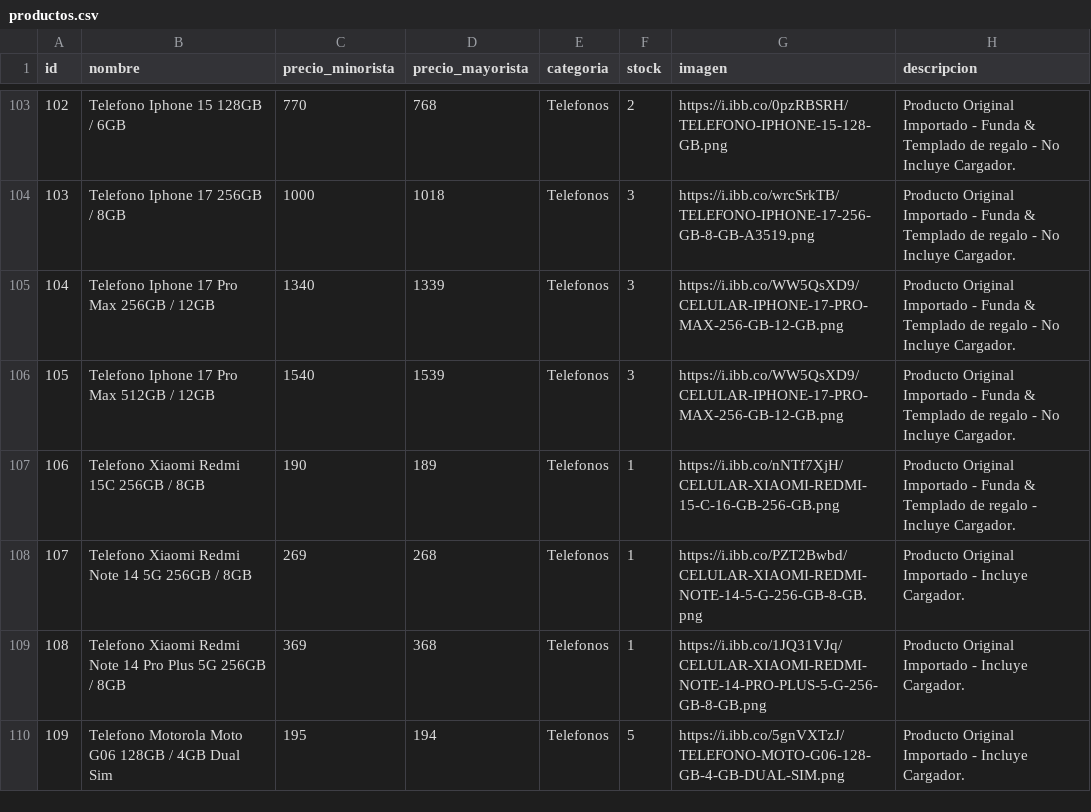
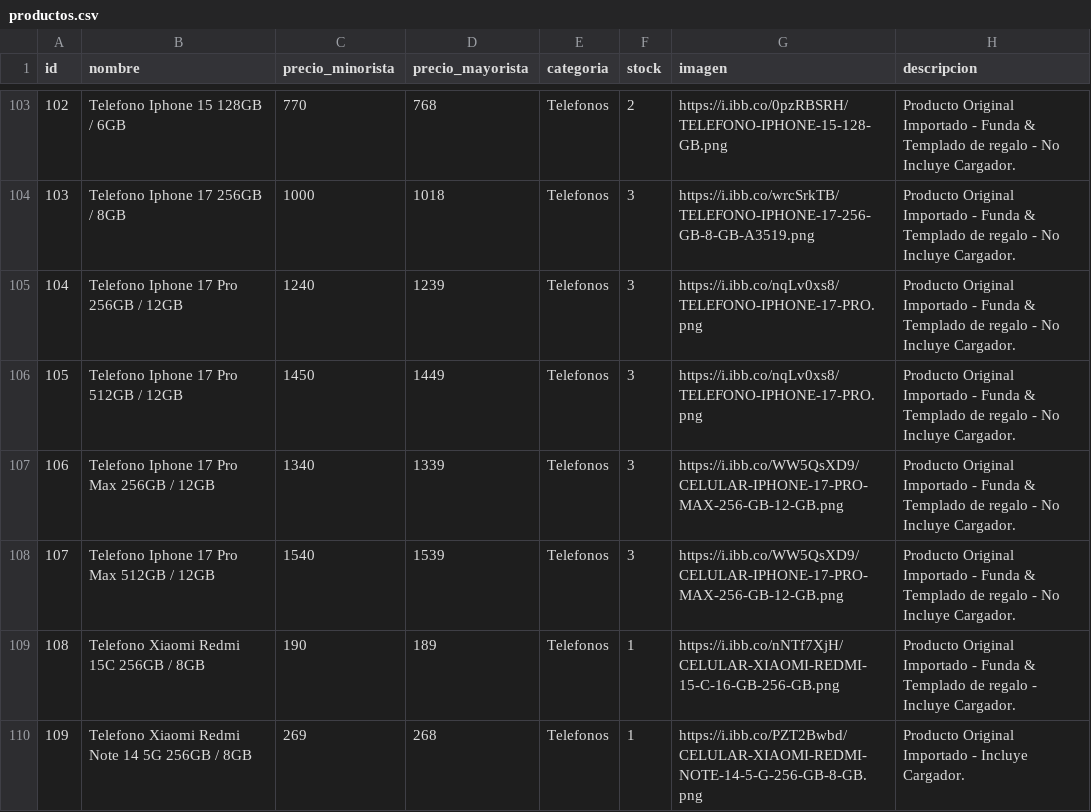
Before and after one commit to Mirtasotelli/CATALOGO, a CSV file: productos.csv, drawn as a sheet; only a part is shown, gaps mark what is left out; the shorter side is filled out with more unchanged rows; addresses are those after the commit; the diff names each change by its address in the sheet, - before the commit and + after, or states it on an @@ line.

```diff
--- a/productos.csv
+++ b/productos.csv
+row 105: 104 | Telefono Iphone 17 Pro 256GB / 12GB | 1240 | 1239 | Telefonos | 3 | https://i.ibb.co/nqLv0xs8/TELEFONO-IPHONE-17-PRO.png | Producto Original Importado - Funda & Templado de regalo - No Incluye Cargador.
+row 106: 105 | Telefono Iphone 17 Pro 512GB / 12GB | 1450 | 1449 | Telefonos | 3 | https://i.ibb.co/nqLv0xs8/TELEFONO-IPHONE-17-PRO.png | Producto Original Importado - Funda & Templado de regalo - No Incluye Cargador.
@@ column A (id) renumbered from row 107 down @@
```
